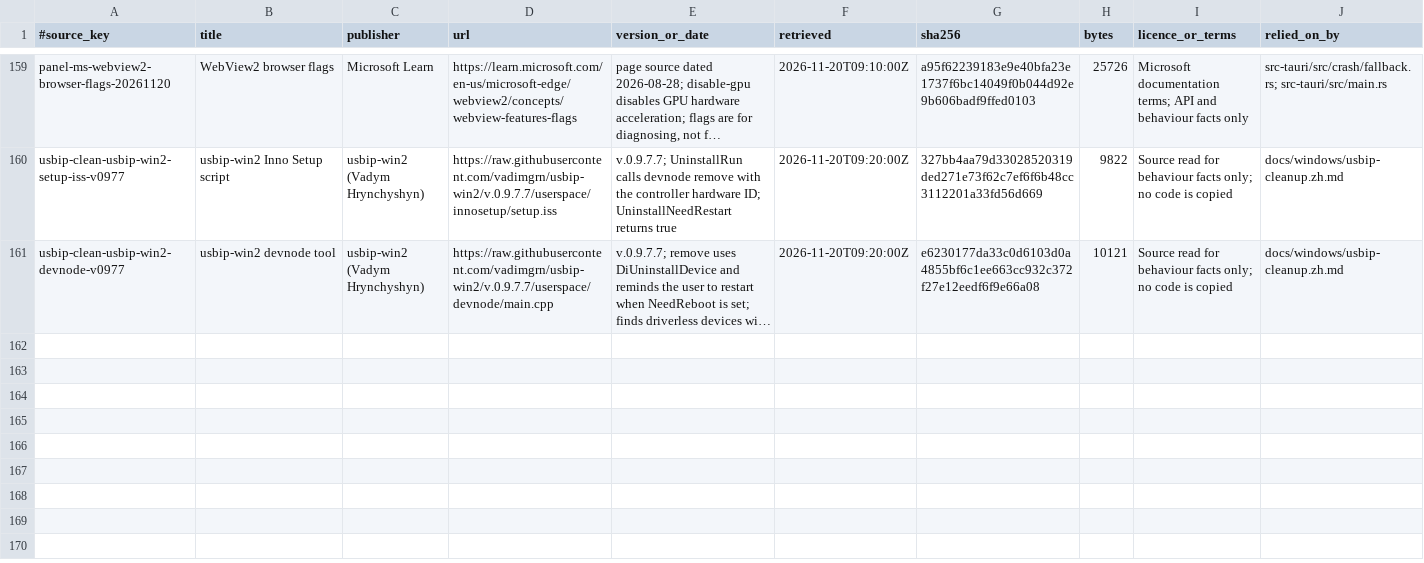
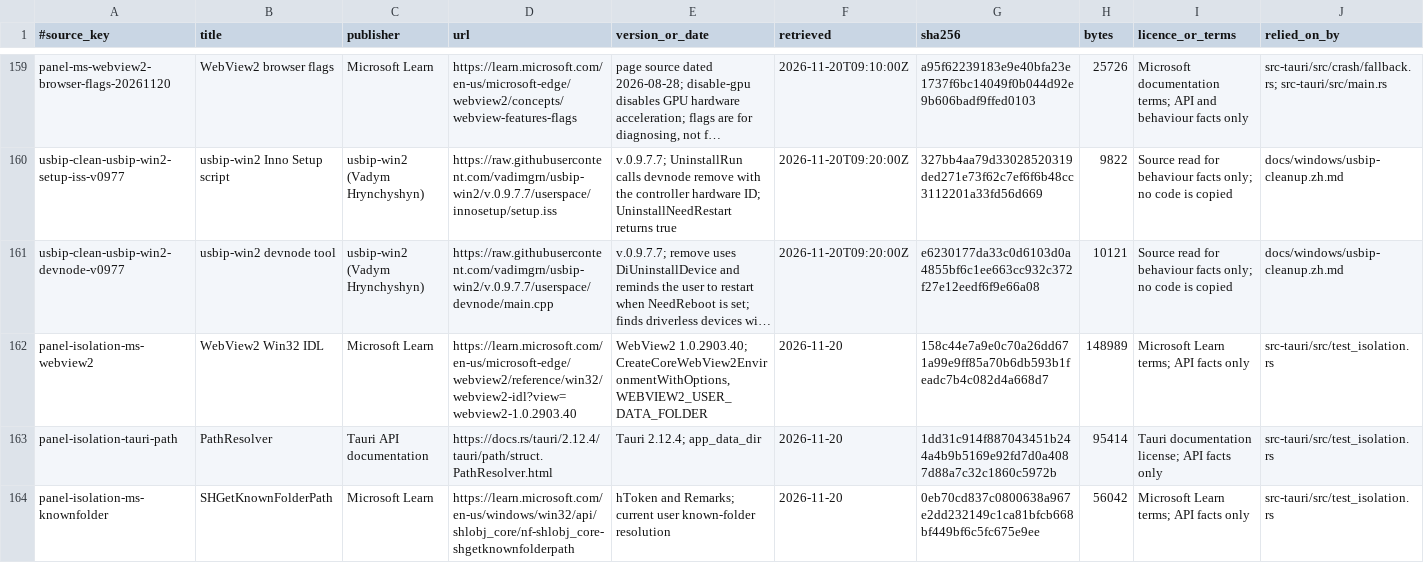
Before and after one commit to AlkaidLab/foundation-panel, a TSV file: docs/authority/source-index.tsv, drawn as a sheet; only a part is shown, gaps mark what is left out; long unchanged cells end in …; the diff names each change by its address in the sheet, - before the commit and + after, or states it on an @@ line.

Commit message:
test(panel): isolate Windows UI measurements from installed settings

```diff
--- a/docs/authority/source-index.tsv
+++ b/docs/authority/source-index.tsv
+row 162: panel-isolation-ms-webview2 | WebView2 Win32 IDL | Microsoft Learn | https://learn.microsoft.com/en-us/microsoft-edge/webview2/reference/win32/webview2-idl?view=webview2-1.0.2903.40 | WebView2 1.0.2903.40; CreateCoreWebView2EnvironmentWithOptions, WEBVIEW2_USER_DATA_FOLDER | 2026-11-20 | 158c44e7a9e0c70a26dd671a99e9ff85a70b6db593b1feadc7b4c082d4a668d7 | 148989 | Microsoft Learn terms; API facts only | src-tauri/src/test_isolation.rs
+row 163: panel-isolation-tauri-path | PathResolver | Tauri API documentation | https://docs.rs/tauri/2.12.4/tauri/path/struct.PathResolver.html | Tauri 2.12.4; app_data_dir | 2026-11-20 | 1dd31c914f887043451b244a4b9b5169e92fd7d0a4087d88a7c32c1860c5972b | 95414 | Tauri documentation license; API facts only | src-tauri/src/test_isolation.rs
+row 164: panel-isolation-ms-knownfolder | SHGetKnownFolderPath | Microsoft Learn | https://learn.microsoft.com/en-us/windows/win32/api/shlobj_core/nf-shlobj_core-shgetknownfolderpath | hToken and Remarks; current user known-folder resolution | 2026-11-20 | 0eb70cd837c0800638a967e2dd232149c1ca81bfcb668bf449bf6c5fc675e9ee | 56042 | Microsoft Learn terms; API facts only | src-tauri/src/test_isolation.rs
```
Also changed, not shown: 24 other files.
